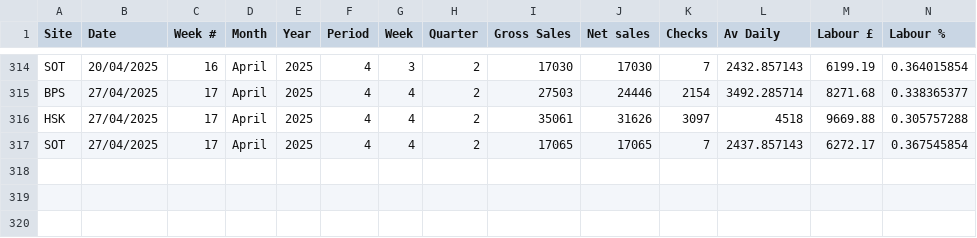
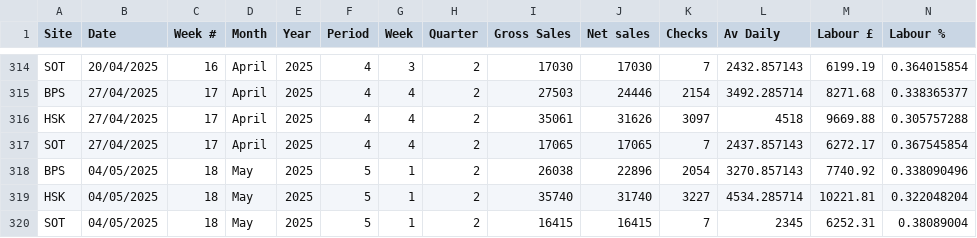
Before and after one commit to Edallsopp/test5, a CSV file: src/data/Weekly_Data.csv, drawn as a sheet; only a part is shown, gaps mark what is left out; rows hold the shown columns only; the diff names each change by its address in the sheet, - before the commit and + after, or states it on an @@ line.

Commit message:
20250504

```diff
--- a/src/data/Weekly_Data.csv
+++ b/src/data/Weekly_Data.csv
+row 318: BPS | 04/05/2025 | 18 | May | 2025 | 5 | 1 | 2 | 26038 | 22896 | 2054 | 3270.857143 | 7740.92 | 0.338090496
+row 319: HSK | 04/05/2025 | 18 | May | 2025 | 5 | 1 | 2 | 35740 | 31740 | 3227 | 4534.285714 | 10221.81 | 0.322048204
+row 320: SOT | 04/05/2025 | 18 | May | 2025 | 5 | 1 | 2 | 16415 | 16415 | 7 | 2345 | 6252.31 | 0.38089004
```
